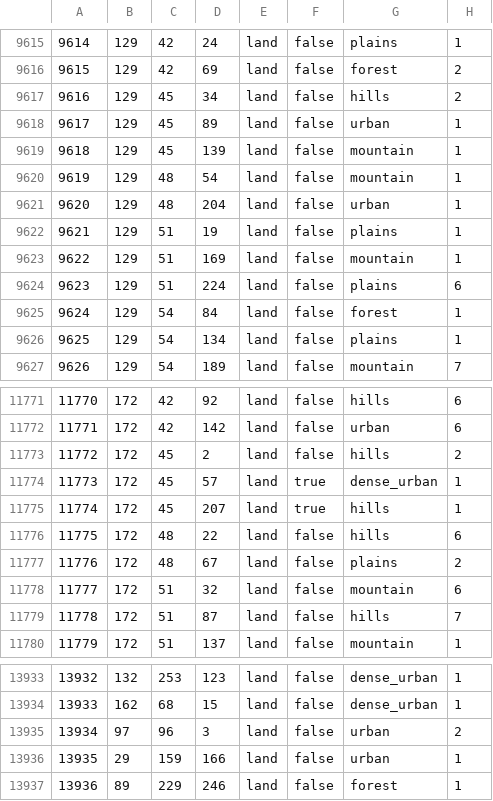
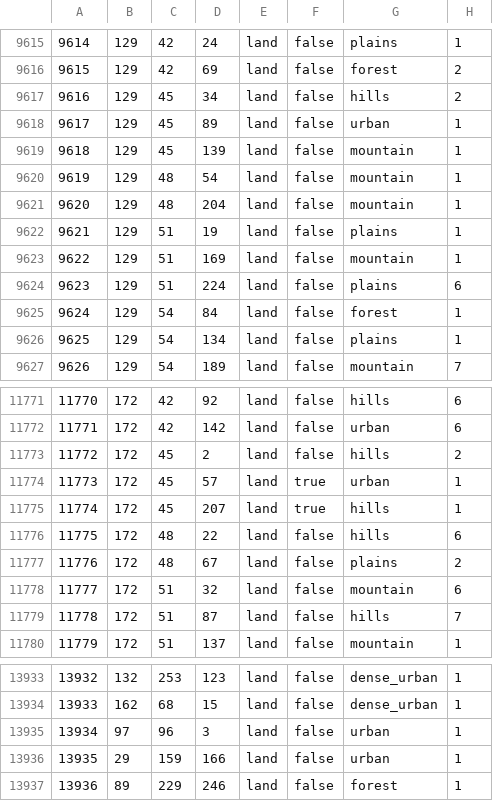
Before and after one commit to TheGamerCant/Modern-Day-Sandbox, a CSV file: map/definition.csv, drawn as a sheet; only a part is shown, gaps mark what is left out; the diff covers the shown part only.

```diff
--- a/map/definition.csv
+++ b/map/definition.csv
@@ -9620,3 +9620,3 @@
 9619;129;48;54;land;false;mountain;1
-9620;129;48;204;land;false;urban;1
+9620;129;48;204;land;false;mountain;1
 9621;129;51;19;land;false;plains;1
@@ -11773,3 +11773,3 @@
 11772;172;45;2;land;false;hills;2
-11773;172;45;57;land;true;dense_urban;1
+11773;172;45;57;land;true;urban;1
 11774;172;45;207;land;true;hills;1
@@ -13934,3 +13934,3 @@
 13933;162;68;15;land;false;dense_urban;1
-13934;97;96;3;land;false;urban;2
+13934;97;96;3;land;false;urban;1
 13935;29;159;166;land;false;urban;1
```
Also changed, not shown: 2 added rows, 5 removed rows, 1 moved row and 2 edited cells elsewhere in this file, 16 other files.
